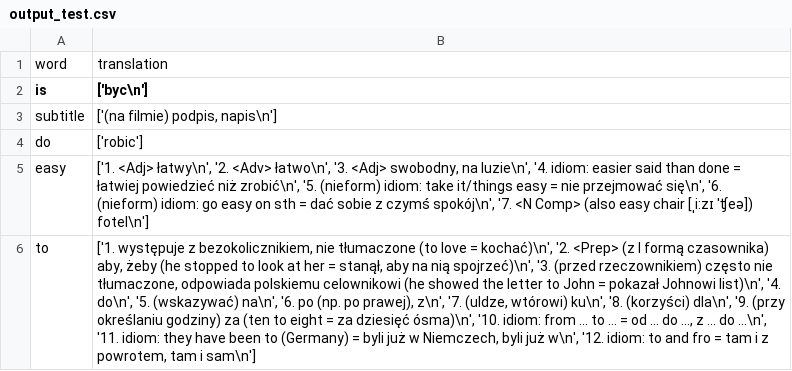
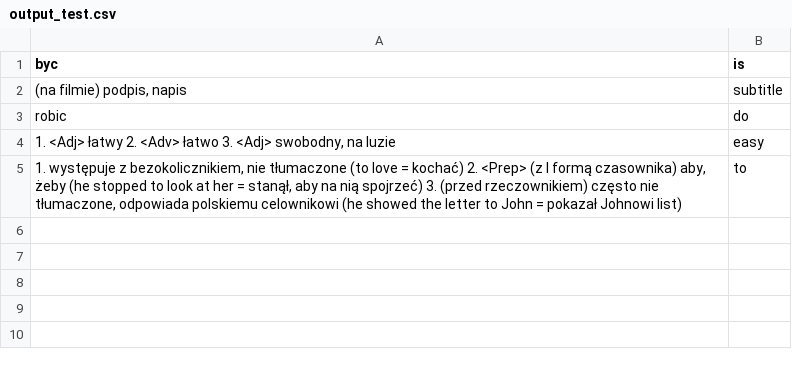
Before and after one commit to lewelyn7/Python-subtitles-translator, a CSV file: output_test.csv, drawn as a sheet; removed rows and columns are numbered as before the commit, all else as after; the diff names each change by its address in the sheet, - before the commit and + after, or states it on an @@ line.

```diff
--- a/output_test.csv
+++ b/output_test.csv
+column A (byc), rows 2-5: (na filmie) podpis, napis | robic | 1. <Adj> łatwy 2. <Adv> łatwo 3. <Adj> swobodny, na luzie | 1. występuje z bezokolicznikiem, nie tłumaczone (to love = kochać) 2. <Prep> (z I formą czasownika) aby, żeby (he stopped to look at her = stanął, aby na nią spojrzeć) 3. (przed rzeczownikiem) często nie tłumaczone, odpowiada polskiemu celownikowi (he showed the letter to John = pokazał Johnowi list)
-column B (['byc\n']), rows 3-6: ['(na filmie) podpis, napis\n'] | ['robic'] | ['1. <Adj> łatwy\n', '2. <Adv> łatwo\n', '3. <Adj> swobodny, na luzie\n', '4. idiom: easier said than done = łatwiej powiedzieć niż zrobić\n', '5. (nieform) idiom: take it/things easy = nie przejmować się\n', '6. (nieform) idiom: go easy on sth = dać sobie z czymś spokój\n', '7. <N Comp> (also easy chair [ˌi:zɪ ˈʧeə]) fotel\n'] | ['1. występuje z bezokolicznikiem, nie tłumaczone (to love = kochać)\n', '2. <Prep> (z I formą czasownika) aby, żeby (he stopped to look at her = stanął, aby na nią spojrzeć)\n', '3. (przed rzeczownikiem) często nie tłumaczone, odpowiada polskiemu celownikowi (he showed the letter to John = pokazał Johnowi list)\n', '4. do\n', '5. (wskazywać) na\n', '6. po (np. po prawej), z\n', '7. (uldze, wtórowi) ku\n', '8. (korzyści) dla\n', '9. (przy określaniu godziny) za (ten to eight = za dziesięć ósma)\n', '10. idiom: from ... to ... = od ... do ..., z ... do ...\n', '11. idiom: they have been to (Germany) = byli już w Niemczech, byli już w\n', '12. idiom: to and fro = tam i z powrotem, tam i sam\n']
-row 1: word | translation
```
Also changed, not shown: 7 other files.
